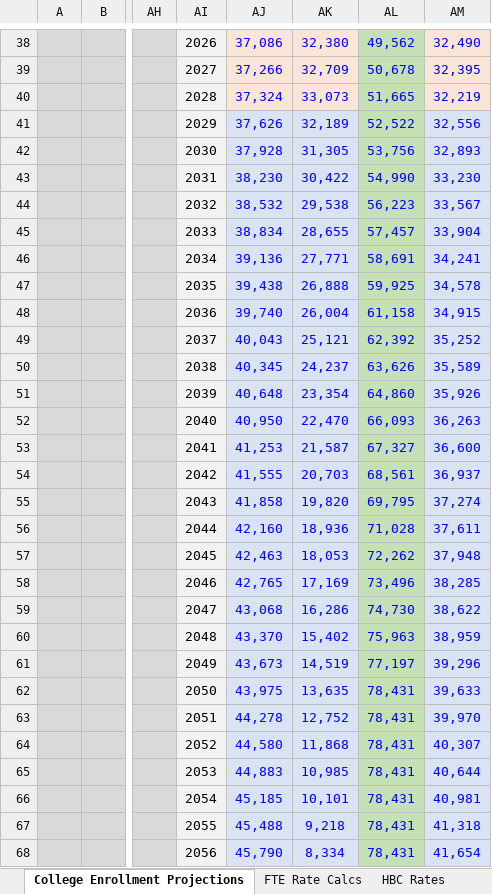
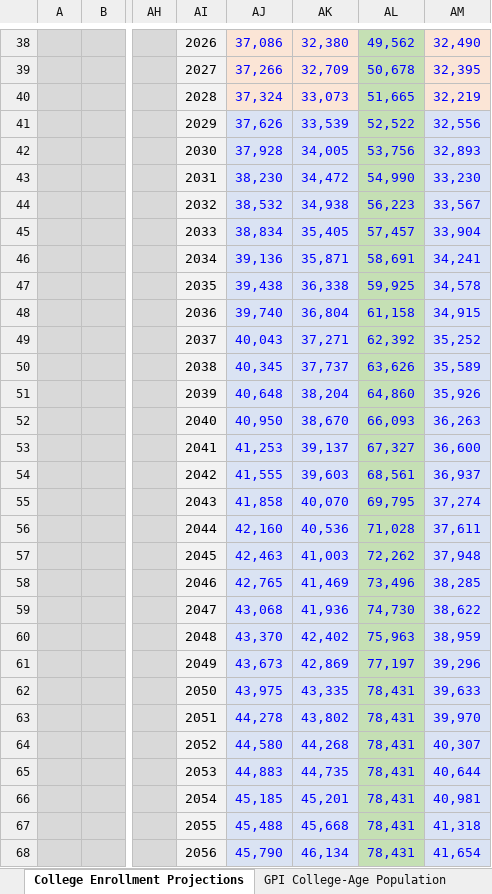
Before and after one commit to WFRCAnalytics/TDM-INP-College-Enrollment, an Excel workbook: _Source - CollegeControlTotal - 2025-02-14_Start.xlsx, sheet College Enrollment Projections, drawn as a sheet; only a part is shown, gaps mark what is left out; values as stored, in another font and other column widths than the file's, no borders; charts and pictures not drawn; the diff covers the shown part only; the diff names each change by its address in the sheet, - before the commit and + after, or states it on an @@ line.

Commit message:
Forecast College enrollment using GPI Trends

```diff
--- a/_Source - CollegeControlTotal - 2025-02-14_Start.xlsx (sheet College Enrollment Projections)
+++ b/_Source - CollegeControlTotal - 2025-02-14_Start.xlsx (sheet College Enrollment Projections)
+sheet tab: GPI College-Age Population
-AK41: 32,189
+AK41: 33,539
-AK42: 31,305
+AK42: 34,005
-AK43: 30,422
+AK43: 34,472
-AK44: 29,538
+AK44: 34,938
-AK45: 28,655
+AK45: 35,405
-AK46: 27,771
+AK46: 35,871
-AK47: 26,888
+AK47: 36,338
-AK48: 26,004
+AK48: 36,804
-AK49: 25,121
+AK49: 37,271
-AK50: 24,237
+AK50: 37,737
-AK51: 23,354
+AK51: 38,204
-AK52: 22,470
+AK52: 38,670
-AK53: 21,587
+AK53: 39,137
-AK54: 20,703
+AK54: 39,603
-AK55: 19,820
+AK55: 40,070
-AK56: 18,936
+AK56: 40,536
-AK57: 18,053
+AK57: 41,003
-AK58: 17,169
+AK58: 41,469
-AK59: 16,286
+AK59: 41,936
-AK60: 15,402
+AK60: 42,402
-AK61: 14,519
+AK61: 42,869
-AK62: 13,635
+AK62: 43,335
-AK63: 12,752
+AK63: 43,802
-AK64: 11,868
+AK64: 44,268
-AK65: 10,985
+AK65: 44,735
-AK66: 10,101
+AK66: 45,201
-AK67: 9,218
+AK67: 45,668
-AK68: 8,334
+AK68: 46,134
```
Also changed, not shown: 4 edited cells elsewhere in this sheet, sheet Campus Enrol Disaggregation, sheet Export_ControlTot, charts or pictures, 2 other files.
